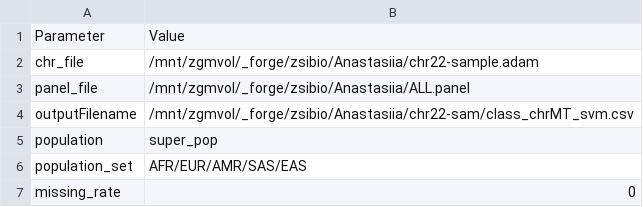
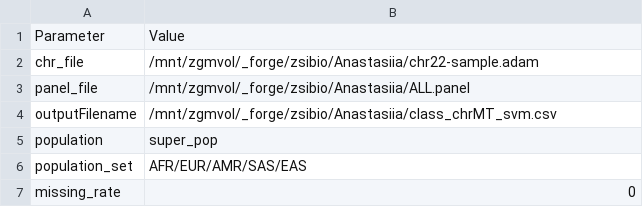
Before and after one commit to AnastasiiaInna/zsi-bio, a CSV file: bio_input_parameters.csv, drawn as a sheet; only a part is shown.

Commit message:
Update

```diff
--- a/bio_input_parameters.csv
+++ b/bio_input_parameters.csv
@@ -3,3 +3,3 @@ chr_file,/mnt/zgmvol/_forge/zsibio/Anastasiia/chr22-sample.adam
 panel_file,/mnt/zgmvol/_forge/zsibio/Anastasiia/ALL.panel
-outputFilename,/mnt/zgmvol/_forge/zsibio/Anastasiia/chr22-sam/class_chrMT_svm.csv
+outputFilename,/mnt/zgmvol/_forge/zsibio/Anastasiia/class_chrMT_svm.csv
 population,super_pop
```
